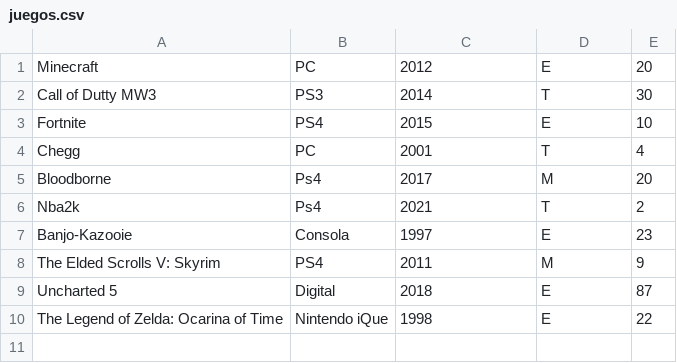
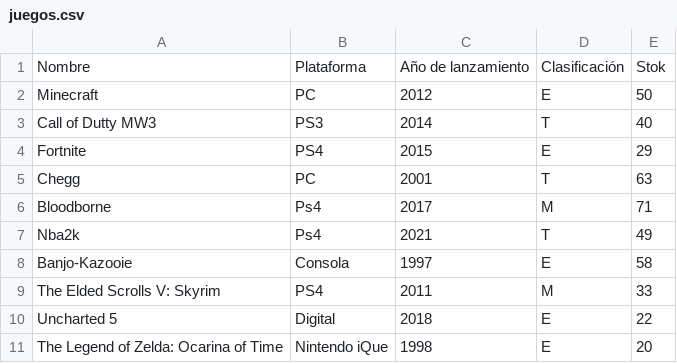
Before and after one commit to anderson-usac/IPC2_Proyecto2_201602834_Junio21, a CSV file: frontend/juegos.csv, drawn as a sheet.

```diff
--- a/frontend/juegos.csv
+++ b/frontend/juegos.csv
@@ -1,10 +1,11 @@
-Minecraft,PC,2012,E,20
-Call of Dutty MW3,PS3,2014,T,30
-Fortnite,PS4,2015,E,10
-Chegg,PC,2001,T,4
-Bloodborne ,Ps4,2017,M,20
-Nba2k,Ps4,2021,T,2
-Banjo-Kazooie,Consola,1997,E,23
-The Elded Scrolls V: Skyrim,PS4,2011,M,9
-Uncharted 5,Digital,2018,E,87
-The Legend of Zelda: Ocarina of Time,Nintendo iQue,1998,E,22
+Nombre,Plataforma,Año de lanzamiento,Clasificación,Stok
+Minecraft,PC,2012,E,50
+Call of Dutty MW3,PS3,2014,T,40
+Fortnite,PS4,2015,E,29
+Chegg,PC,2001,T,63
+Bloodborne ,Ps4,2017,M,71
+Nba2k,Ps4,2021,T,49
+Banjo-Kazooie,Consola,1997,E,58
+The Elded Scrolls V: Skyrim,PS4,2011,M,33
+Uncharted 5,Digital,2018,E,22
+The Legend of Zelda: Ocarina of Time,Nintendo iQue,1998,E,20
```
Also changed, not shown: frontend/clientes.csv, frontend/juegosMasVendidos.csv, 2 other files.
